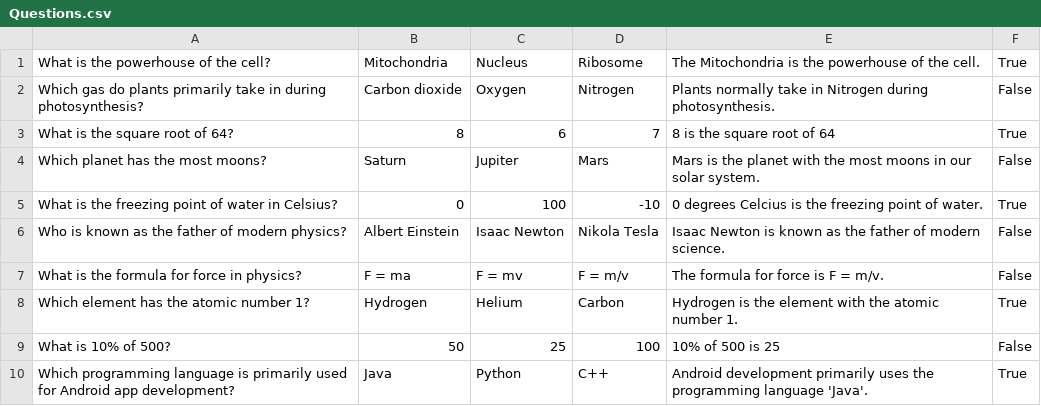
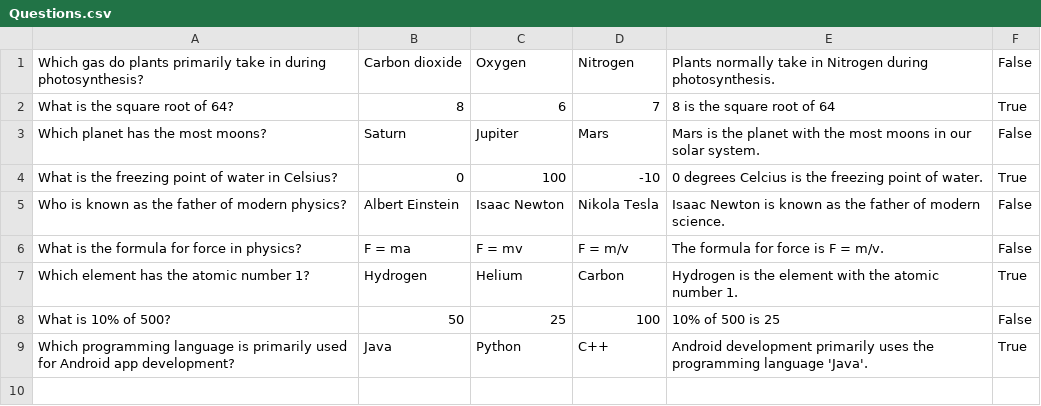
Before and after one commit to portishead127/SSDCoursework, a CSV file: SSDCoursework/bin/Debug/Databases/Questions.csv, drawn as a sheet.

```diff
--- a/SSDCoursework/bin/Debug/Databases/Questions.csv
+++ b/SSDCoursework/bin/Debug/Databases/Questions.csv
@@ -1,2 +1 @@
-What is the powerhouse of the cell?,Mitochondria,Nucleus,Ribosome,The Mitochondria is the powerhouse of the cell.,True
 Which gas do plants primarily take in during photosynthesis?,Carbon dioxide,Oxygen,Nitrogen,Plants normally take in Nitrogen during photosynthesis.,False
```
Also changed, not shown: 8 other files.
